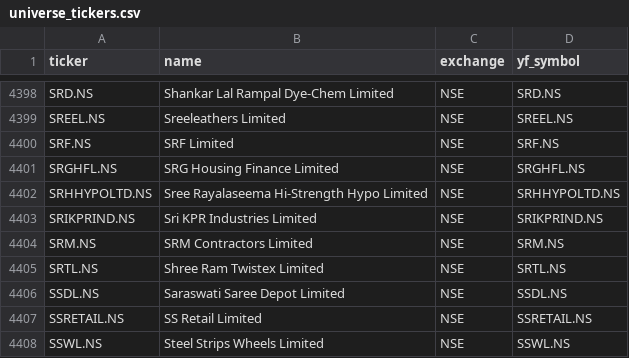
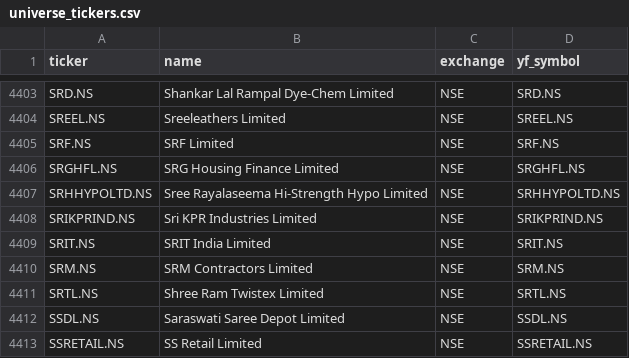
Before and after one commit to Shivam1kedia/Koredent, a CSV file: universe_tickers.csv, drawn as a sheet; only a part is shown, gaps mark what is left out; the shorter side is filled out with more unchanged rows; the diff covers the shown part only.

```diff
--- a/universe_tickers.csv
+++ b/universe_tickers.csv
@@ -4403,2 +4408,3 @@ SRHHYPOLTD.NS,Sree Rayalaseema Hi-Strength Hypo Limited,NSE,SRHHYPOLTD.NS
 SRIKPRIND.NS,Sri KPR Industries Limited,NSE,SRIKPRIND.NS
+SRIT.NS,SRIT India Limited,NSE,SRIT.NS
 SRM.NS,SRM Contractors Limited,NSE,SRM.NS
```
Also changed, not shown: 5 added rows elsewhere in this file, nse_tickers_lastgood.csv, 2 other files.
